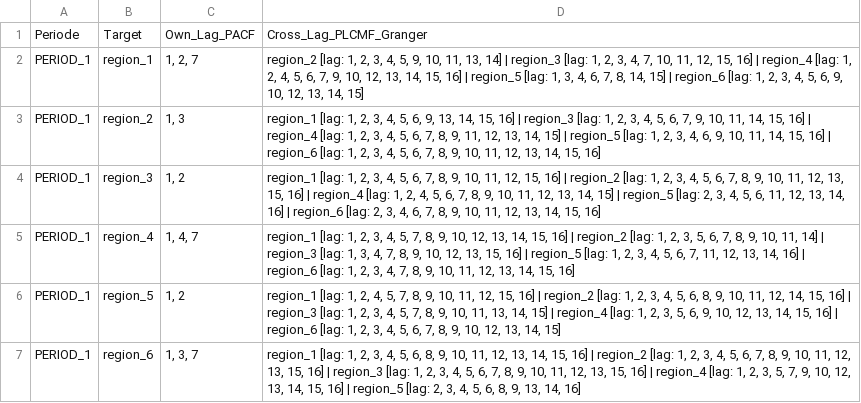
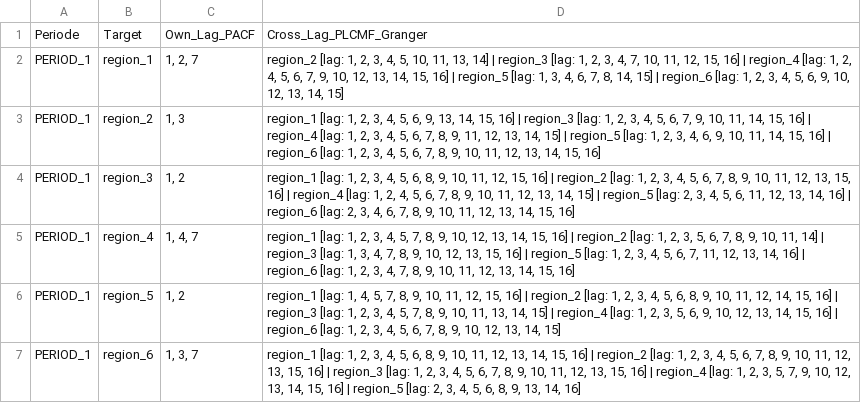
Before and after one commit to yunitaa/plcmf, a CSV file: output_analysis/gru_features_period_1.csv, drawn as a sheet.

```diff
--- a/output_analysis/gru_features_period_1.csv
+++ b/output_analysis/gru_features_period_1.csv
@@ -1,7 +1,7 @@
 "Periode","Target","Own_Lag_PACF","Cross_Lag_PLCMF_Granger"
-"PERIOD_1","region_1","1, 2, 7","region_2 [lag: 1, 2, 3, 4, 5, 9, 10, 11, 13, 14] | region_3 [lag: 1, 2, 3, 4, 7, 10, 11, 12, 15, 16] | region_4 [lag: 1, 2, 4, 5, 6, 7, 9, 10, 12, 13, 14, 15, 16] | region_5 [lag: 1, 3, 4, 6, 7, 8, 14, 15] | region_6 [lag: 1, 2, 3, 4, 5, 6, 9, 10, 12, 13, 14, 15]"
+"PERIOD_1","region_1","1, 2, 7","region_2 [lag: 1, 2, 3, 4, 5, 10, 11, 13, 14] | region_3 [lag: 1, 2, 3, 4, 7, 10, 11, 12, 15, 16] | region_4 [lag: 1, 2, 4, 5, 6, 7, 9, 10, 12, 13, 14, 15, 16] | region_5 [lag: 1, 3, 4, 6, 7, 8, 14, 15] | region_6 [lag: 1, 2, 3, 4, 5, 6, 9, 10, 12, 13, 14, 15]"
 "PERIOD_1","region_2","1, 3","region_1 [lag: 1, 2, 3, 4, 5, 6, 9, 13, 14, 15, 16] | region_3 [lag: 1, 2, 3, 4, 5, 6, 7, 9, 10, 11, 14, 15, 16] | region_4 [lag: 1, 2, 3, 4, 5, 6, 7, 8, 9, 11, 12, 13, 14, 15] | region_5 [lag: 1, 2, 3, 4, 6, 9, 10, 11, 14, 15, 16] | region_6 [lag: 1, 2, 3, 4, 5, 6, 7, 8, 9, 10, 11, 12, 13, 14, 15, 16]"
-"PERIOD_1","region_3","1, 2","region_1 [lag: 1, 2, 3, 4, 5, 6, 7, 8, 9, 10, 11, 12, 15, 16] | region_2 [lag: 1, 2, 3, 4, 5, 6, 7, 8, 9, 10, 11, 12, 13, 15, 16] | region_4 [lag: 1, 2, 4, 5, 6, 7, 8, 9, 10, 11, 12, 13, 14, 15] | region_5 [lag: 2, 3, 4, 5, 6, 11, 12, 13, 14, 16] | region_6 [lag: 2, 3, 4, 6, 7, 8, 9, 10, 11, 12, 13, 14, 15, 16]"
+"PERIOD_1","region_3","1, 2","region_1 [lag: 1, 2, 3, 4, 5, 6, 8, 9, 10, 11, 12, 15, 16] | region_2 [lag: 1, 2, 3, 4, 5, 6, 7, 8, 9, 10, 11, 12, 13, 15, 16] | region_4 [lag: 1, 2, 4, 5, 6, 7, 8, 9, 10, 11, 12, 13, 14, 15] | region_5 [lag: 2, 3, 4, 5, 6, 11, 12, 13, 14, 16] | region_6 [lag: 2, 3, 4, 6, 7, 8, 9, 10, 11, 12, 13, 14, 15, 16]"
 "PERIOD_1","region_4","1, 4, 7","region_1 [lag: 1, 2, 3, 4, 5, 7, 8, 9, 10, 12, 13, 14, 15, 16] | region_2 [lag: 1, 2, 3, 5, 6, 7, 8, 9, 10, 11, 14] | region_3 [lag: 1, 3, 4, 7, 8, 9, 10, 12, 13, 15, 16] | region_5 [lag: 1, 2, 3, 4, 5, 6, 7, 11, 12, 13, 14, 16] | region_6 [lag: 1, 2, 3, 4, 7, 8, 9, 10, 11, 12, 13, 14, 15, 16]"
-"PERIOD_1","region_5","1, 2","region_1 [lag: 1, 2, 4, 5, 7, 8, 9, 10, 11, 12, 15, 16] | region_2 [lag: 1, 2, 3, 4, 5, 6, 8, 9, 10, 11, 12, 14, 15, 16] | region_3 [lag: 1, 2, 3, 4, 5, 7, 8, 9, 10, 11, 13, 14, 15] | region_4 [lag: 1, 2, 3, 5, 6, 9, 10, 12, 13, 14, 15, 16] | region_6 [lag: 1, 2, 3, 4, 5, 6, 7, 8, 9, 10, 12, 13, 14, 15]"
+"PERIOD_1","region_5","1, 2","region_1 [lag: 1, 4, 5, 7, 8, 9, 10, 11, 12, 15, 16] | region_2 [lag: 1, 2, 3, 4, 5, 6, 8, 9, 10, 11, 12, 14, 15, 16] | region_3 [lag: 1, 2, 3, 4, 5, 7, 8, 9, 10, 11, 13, 14, 15] | region_4 [lag: 1, 2, 3, 5, 6, 9, 10, 12, 13, 14, 15, 16] | region_6 [lag: 1, 2, 3, 4, 5, 6, 7, 8, 9, 10, 12, 13, 14, 15]"
 "PERIOD_1","region_6","1, 3, 7","region_1 [lag: 1, 2, 3, 4, 5, 6, 8, 9, 10, 11, 12, 13, 14, 15, 16] | region_2 [lag: 1, 2, 3, 4, 5, 6, 7, 8, 9, 10, 11, 12, 13, 15, 16] | region_3 [lag: 1, 2, 3, 4, 5, 6, 7, 8, 9, 10, 11, 12, 13, 15, 16] | region_4 [lag: 1, 2, 3, 5, 7, 9, 10, 12, 13, 14, 15, 16] | region_5 [lag: 2, 3, 4, 5, 6, 8, 9, 13, 14, 16]"
```
Also changed, not shown: output_analysis/granger_values_period_2.csv, output_analysis/gru_features_period_2.csv, 32 other files.
